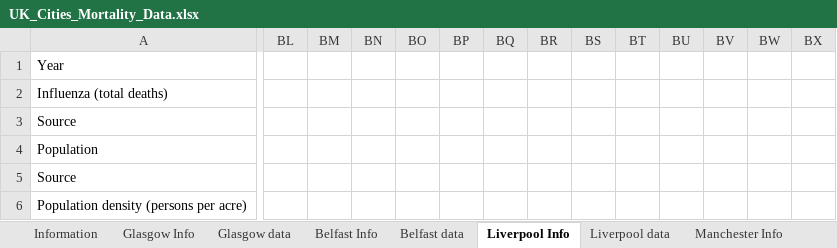
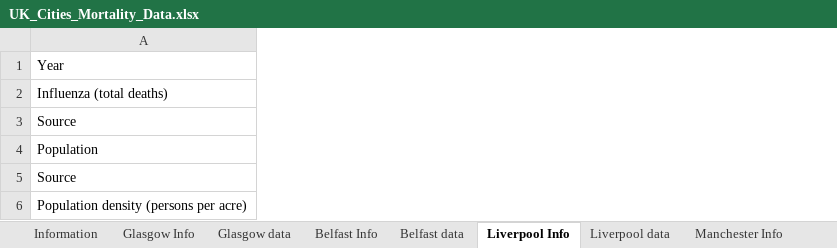
Before and after one commit to maxschr90/Schroeder-et-al.-2021--How-long-do-pandemics-last-, an Excel workbook: Data/UK_Cities_Mortality_Data.xlsx, sheet Liverpool Info, drawn as a sheet; only a part is shown, gaps mark what is left out; values as stored, in another font and other column widths than the file's, no borders; 4 other sheets too large or unreadable and not compared; removed rows and columns are numbered as before the commit, all else as after; the diff covers the shown part only; the diff names each change by its address in the sheet, - before the commit and + after, or states it on an @@ line.

```diff
--- a/Data/UK_Cities_Mortality_Data.xlsx (sheet Liverpool Info)
+++ b/Data/UK_Cities_Mortality_Data.xlsx (sheet Liverpool Info)
-column BL, empty
-column BM, empty
-column BN, empty
-column BO, empty
-column BP, empty
-column BQ, empty
-column BR, empty
-column BS, empty
-column BT, empty
-column BU, empty
-column BV, empty
-column BW, empty
-column BX, empty
```
Also changed, not shown: 2 added rows, 10 removed rows, 4 removed columns and 76 edited cells elsewhere in this sheet, sheet Belfast Info, sheet London Info, sheet Cardiff Info, sheet Manchester Info, sheet Sheffield Info, sheet Birmingham Info, 5 more sheets, 8 other files.
